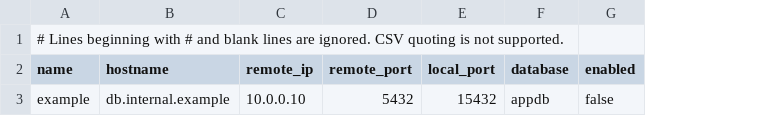
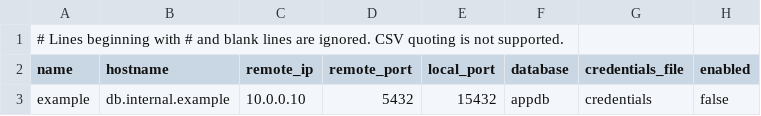
Before and after one commit to bmaciass/proxy-container, a CSV file: destinations.example.csv, drawn as a sheet; the diff names each change by its address in the sheet, - before the commit and + after, or states it on an @@ line.

```diff
--- a/destinations.example.csv
+++ b/destinations.example.csv
+column G (credentials_file), row 3: credentials
```
Also changed, not shown: 12 other files.
